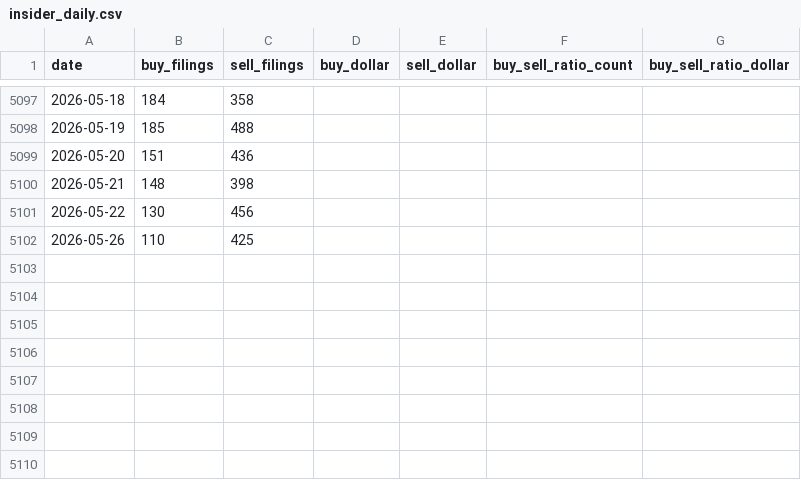
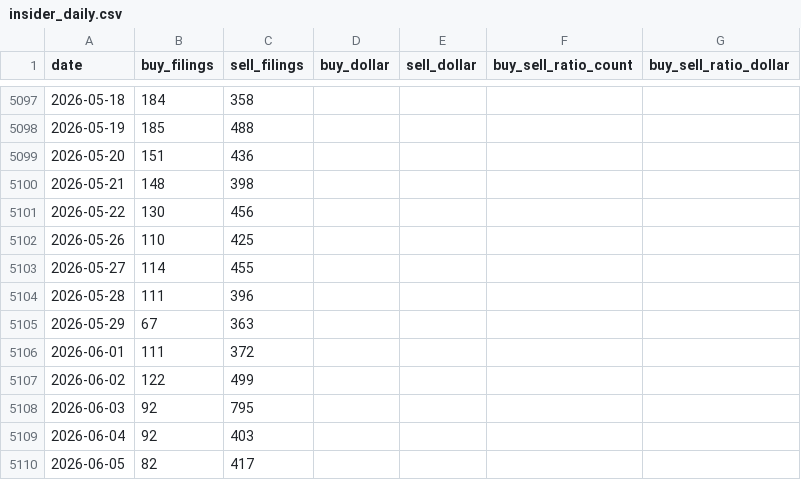
Before and after one commit to hatkohei0611-design/market-monitor, a CSV file: data/insider_daily.csv, drawn as a sheet; only a part is shown, gaps mark what is left out.

```diff
--- a/data/insider_daily.csv
+++ b/data/insider_daily.csv
@@ -5102 +5102,9 @@
 2026-05-26,110,425,,,,
+2026-05-27,114,455,,,,
+2026-05-28,111,396,,,,
+2026-05-29,67,363,,,,
+2026-06-01,111,372,,,,
+2026-06-02,122,499,,,,
+2026-06-03,92,795,,,,
+2026-06-04,92,403,,,,
+2026-06-05,82,417,,,,
```
Also changed, not shown: 4 other files.
